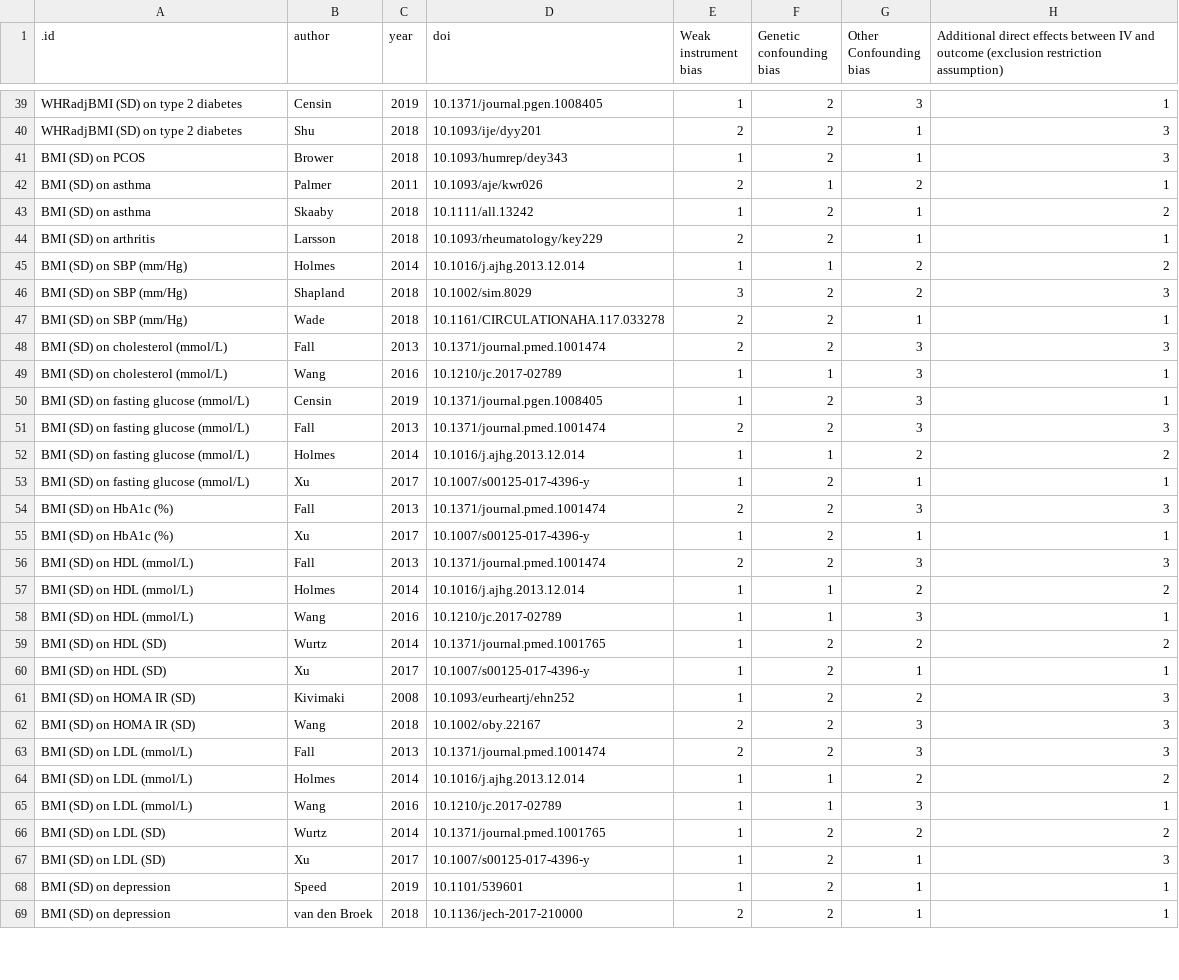
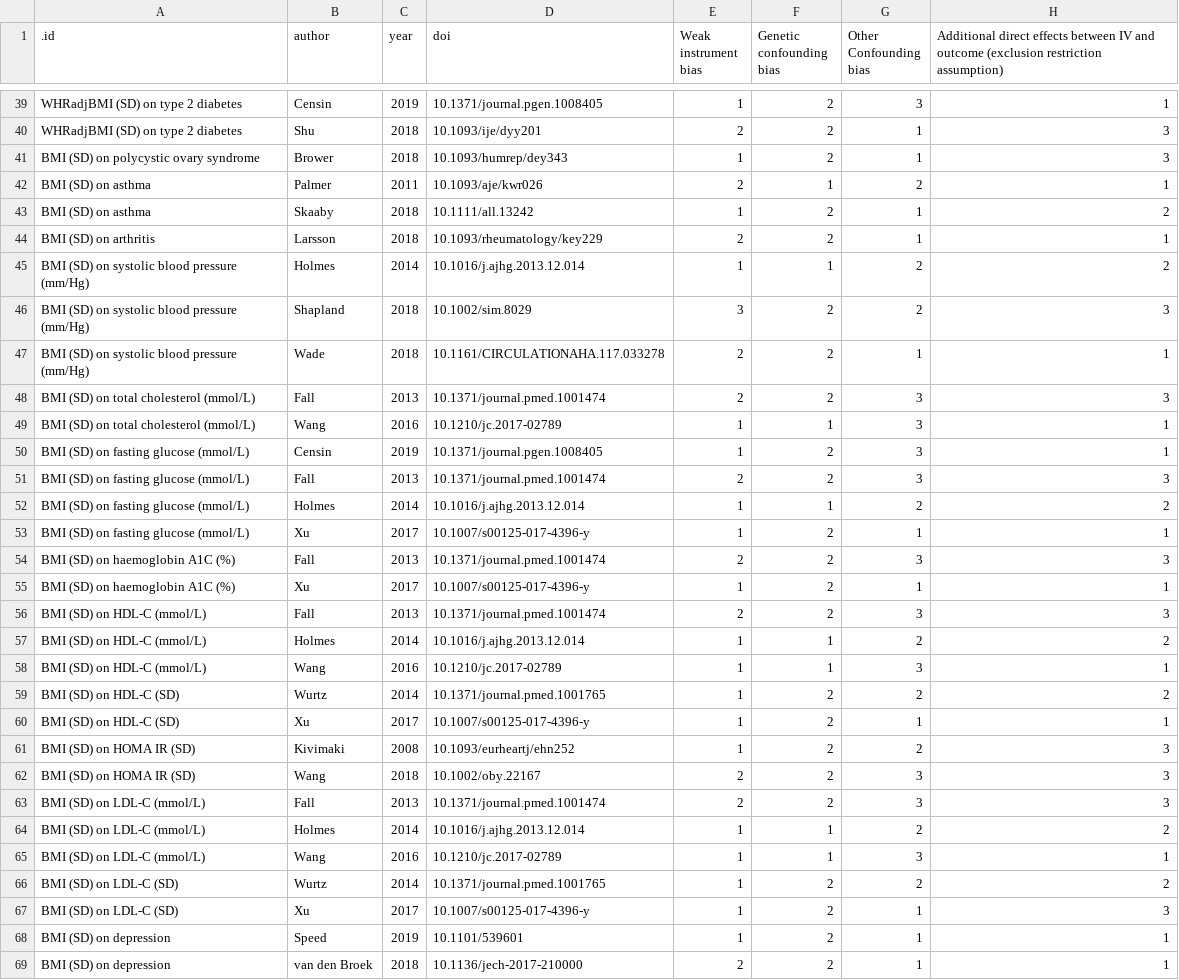
Before and after one commit to mattlee821/systematic_review_MR_adiposity, a CSV file: analysis/quality_assessment/quality_assessment_results.csv, drawn as a sheet; only a part is shown, gaps mark what is left out; the diff covers the shown part only; the diff names each change by its address in the sheet, - before the commit and + after, or states it on an @@ line.

```diff
--- a/analysis/quality_assessment/quality_assessment_results.csv
+++ b/analysis/quality_assessment/quality_assessment_results.csv
-A41 (.id): BMI (SD) on PCOS
+A41 (.id): BMI (SD) on polycystic ovary syndrome
-A45:A47 (.id): BMI (SD) on SBP (mm/Hg)
+A45:A47 (.id): BMI (SD) on systolic blood pressure (mm/Hg)
-A48:A49 (.id): BMI (SD) on cholesterol (mmol/L)
+A48:A49 (.id): BMI (SD) on total cholesterol (mmol/L)
-A54:A55 (.id): BMI (SD) on HbA1c (%)
+A54:A55 (.id): BMI (SD) on haemoglobin A1C (%)
-A56:A58 (.id): BMI (SD) on HDL (mmol/L)
+A56:A58 (.id): BMI (SD) on HDL-C (mmol/L)
-A59:A60 (.id): BMI (SD) on HDL (SD)
+A59:A60 (.id): BMI (SD) on HDL-C (SD)
-A63:A65 (.id): BMI (SD) on LDL (mmol/L)
+A63:A65 (.id): BMI (SD) on LDL-C (mmol/L)
-A66:A67 (.id): BMI (SD) on LDL (SD)
+A66:A67 (.id): BMI (SD) on LDL-C (SD)
```
Also changed, not shown: 7 edited cells elsewhere in this file, analysis/meta_analysis/results/meta_analysis_results.csv, analysis/meta_analysis/results/meta_analysis_results_formatted.csv, 52 other files.
